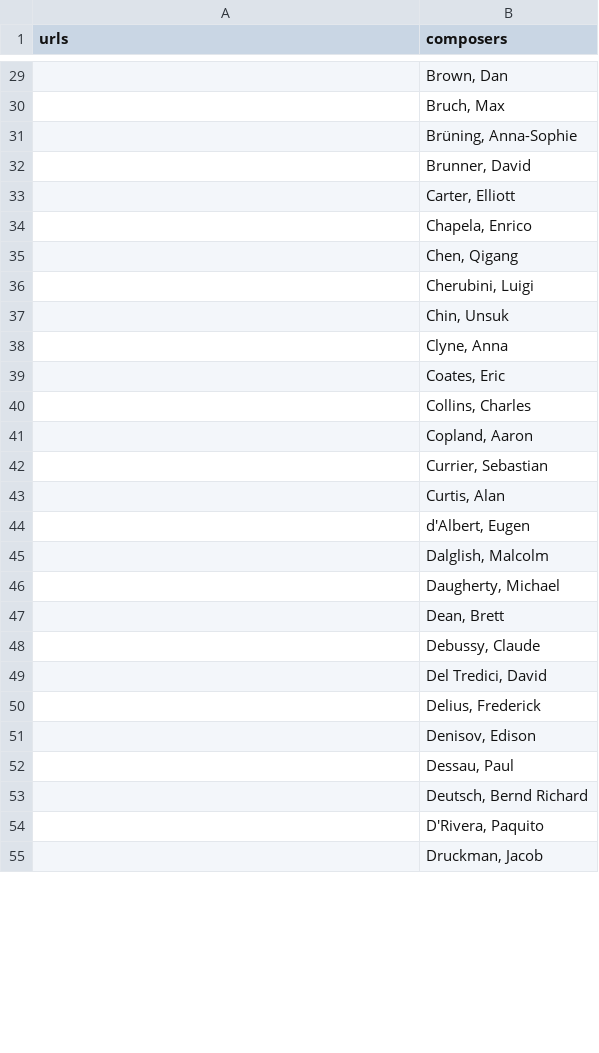
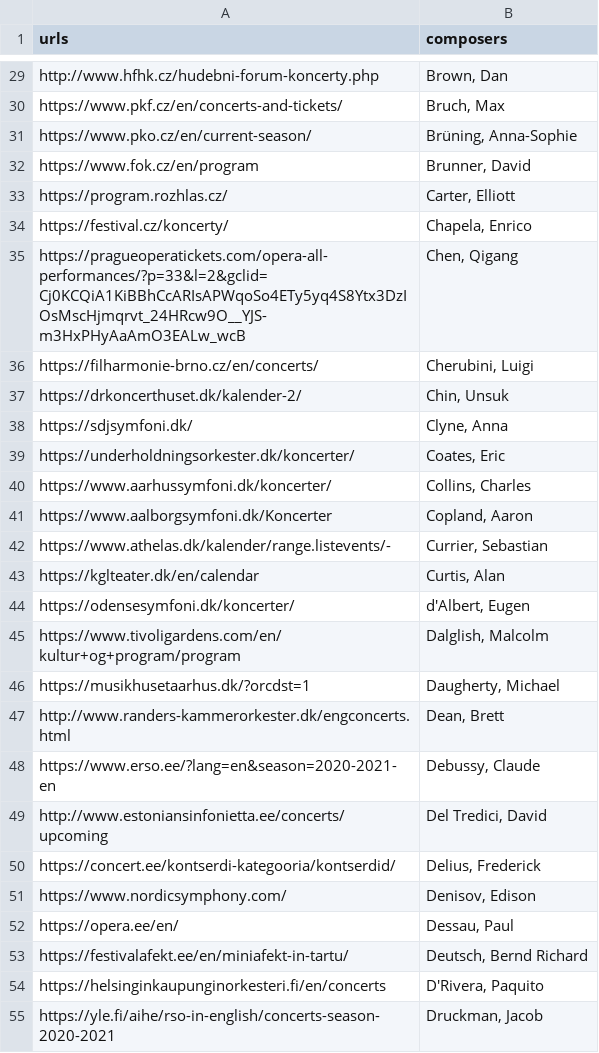
Before and after one commit to slarsendisney/composer-search, a CSV file: data.csv, drawn as a sheet; only a part is shown, gaps mark what is left out; the diff covers the shown part only; the diff names each change by its address in the sheet, - before the commit and + after, or states it on an @@ line.

```diff
--- a/data.csv
+++ b/data.csv
-A29 (urls): (empty)
+A29 (urls): http://www.hfhk.cz/hudebni-forum-koncerty.php
-A30 (urls): (empty)
+A30 (urls): https://www.pkf.cz/en/concerts-and-tickets/
-A31 (urls): (empty)
+A31 (urls): https://www.pko.cz/en/current-season/
-A32 (urls): (empty)
+A32 (urls): https://www.fok.cz/en/program
-A33 (urls): (empty)
+A33 (urls): https://program.rozhlas.cz/
-A34 (urls): (empty)
+A34 (urls): https://festival.cz/koncerty/
-A35 (urls): (empty)
+A35 (urls): https://pragueoperatickets.com/opera-all-performances/?p=33&l=2&gclid=Cj0KCQiA1KiBBhCcARIsAPWqoSo4ETy5yq4S8Ytx3DzIOsMscHjmqrvt_24HRcw9O__YJS-m3HxPHyAaAmO3EALw_wcB
-A36 (urls): (empty)
+A36 (urls): https://filharmonie-brno.cz/en/concerts/
-A37 (urls): (empty)
+A37 (urls): https://drkoncerthuset.dk/kalender-2/
-A38 (urls): (empty)
+A38 (urls): https://sdjsymfoni.dk/
-A39 (urls): (empty)
+A39 (urls): https://underholdningsorkester.dk/koncerter/
-A40 (urls): (empty)
+A40 (urls): https://www.aarhussymfoni.dk/koncerter/
-A41 (urls): (empty)
+A41 (urls): https://www.aalborgsymfoni.dk/Koncerter
-A42 (urls): (empty)
+A42 (urls): https://www.athelas.dk/kalender/range.listevents/-
-A43 (urls): (empty)
+A43 (urls): https://kglteater.dk/en/calendar
-A44 (urls): (empty)
+A44 (urls): https://odensesymfoni.dk/koncerter/
-A45 (urls): (empty)
+A45 (urls): https://www.tivoligardens.com/en/kultur+og+program/program
-A46 (urls): (empty)
+A46 (urls): https://musikhusetaarhus.dk/?orcdst=1
-A47 (urls): (empty)
+A47 (urls): http://www.randers-kammerorkester.dk/engconcerts.html
-A48 (urls): (empty)
+A48 (urls): https://www.erso.ee/?lang=en&season=2020-2021-en
-A49 (urls): (empty)
+A49 (urls): http://www.estoniansinfonietta.ee/concerts/upcoming
-A50 (urls): (empty)
+A50 (urls): https://concert.ee/kontserdi-kategooria/kontserdid/
-A51 (urls): (empty)
+A51 (urls): https://www.nordicsymphony.com/
-A52 (urls): (empty)
+A52 (urls): https://opera.ee/en/
-A53 (urls): (empty)
+A53 (urls): https://festivalafekt.ee/en/miniafekt-in-tartu/
-A54 (urls): (empty)
+A54 (urls): https://helsinginkaupunginorkesteri.fi/en/concerts
-A55 (urls): (empty)
+A55 (urls): https://yle.fi/aihe/rso-in-english/concerts-season-2020-2021
```
Also changed, not shown: 116 edited cells elsewhere in this file, 3 other files.
